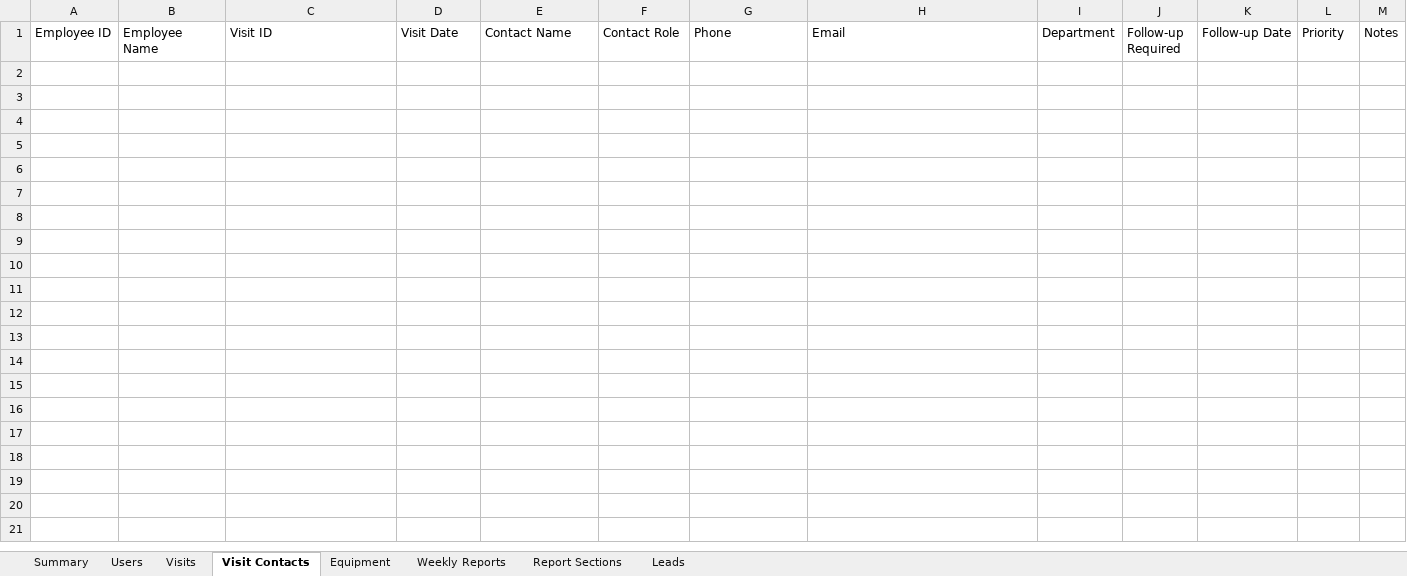
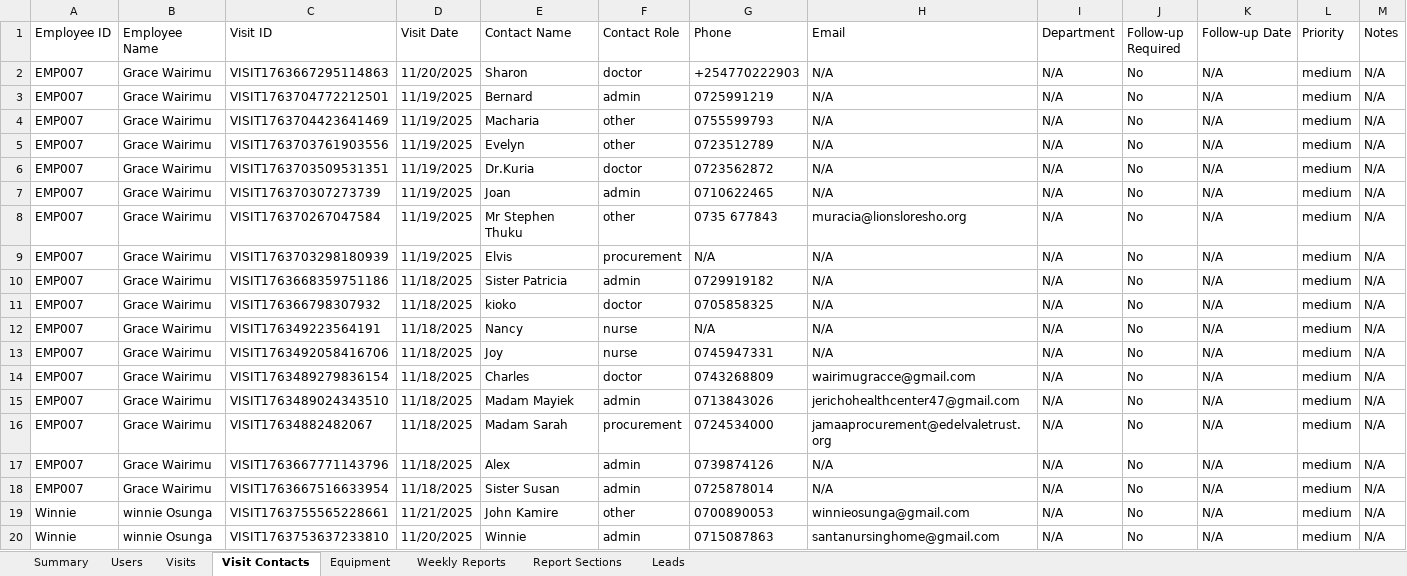
Before and after one commit to ondieki1237/ACCORDBACKEND, an Excel workbook: project/uploads/weekly-reports/weekly-report-2025-11-16-to-2025-11-23.xlsx, sheet Visit Contacts, drawn as a sheet; only a part is shown; values as stored, in another font and other column widths than the file's, no borders; the diff covers the shown part only; the diff names each change by its address in the sheet, - before the commit and + after, or states it on an @@ line.

```diff
--- a/project/uploads/weekly-reports/weekly-report-2025-11-16-to-2025-11-23.xlsx (sheet Visit Contacts)
+++ b/project/uploads/weekly-reports/weekly-report-2025-11-16-to-2025-11-23.xlsx (sheet Visit Contacts)
+row 2: EMP007 | Grace Wairimu | VISIT1763667295114863 | 11/20/2025 | Sharon | doctor | +254770222903 | N/A | N/A | No | N/A | medium | N/A
+row 3: EMP007 | Grace Wairimu | VISIT1763704772212501 | 11/19/2025 | Bernard | admin | 0725991219 | N/A | N/A | No | N/A | medium | N/A
+row 4: EMP007 | Grace Wairimu | VISIT1763704423641469 | 11/19/2025 | Macharia | other | 0755599793 | N/A | N/A | No | N/A | medium | N/A
+row 5: EMP007 | Grace Wairimu | VISIT1763703761903556 | 11/19/2025 | Evelyn | other | 0723512789 | N/A | N/A | No | N/A | medium | N/A
+row 6: EMP007 | Grace Wairimu | VISIT1763703509531351 | 11/19/2025 | Dr.Kuria | doctor | 0723562872 | N/A | N/A | No | N/A | medium | N/A
+row 7: EMP007 | Grace Wairimu | VISIT176370307273739 | 11/19/2025 | Joan | admin | 0710622465 | N/A | N/A | No | N/A | medium | N/A
+row 8: EMP007 | Grace Wairimu | VISIT176370267047584 | 11/19/2025 | Mr Stephen Thuku | other | 0735 677843 | muracia@lionsloresho.org | N/A | No | N/A | medium | N/A
+row 9: EMP007 | Grace Wairimu | VISIT1763703298180939 | 11/19/2025 | Elvis | procurement | N/A | N/A | N/A | No | N/A | medium | N/A
+row 10: EMP007 | Grace Wairimu | VISIT1763668359751186 | 11/18/2025 | Sister Patricia | admin | 0729919182 | N/A | N/A | No | N/A | medium | N/A
+row 11: EMP007 | Grace Wairimu | VISIT176366798307932 | 11/18/2025 | kioko | doctor | 0705858325 | N/A | N/A | No | N/A | medium | N/A
+row 12: EMP007 | Grace Wairimu | VISIT176349223564191 | 11/18/2025 | Nancy | nurse | N/A | N/A | N/A | No | N/A | medium | N/A
+row 13: EMP007 | Grace Wairimu | VISIT1763492058416706 | 11/18/2025 | Joy | nurse | 0745947331 | N/A | N/A | No | N/A | medium | N/A
+row 14: EMP007 | Grace Wairimu | VISIT1763489279836154 | 11/18/2025 | Charles | doctor | 0743268809 | wairimugracce@gmail.com | N/A | No | N/A | medium | N/A
+row 15: EMP007 | Grace Wairimu | VISIT1763489024343510 | 11/18/2025 | Madam Mayiek | admin | 0713843026 | jerichohealthcenter47@gmail.com | N/A | No | N/A | medium | N/A
+row 16: EMP007 | Grace Wairimu | VISIT17634882482067 | 11/18/2025 | Madam Sarah | procurement | 0724534000 | jamaaprocurement@edelvaletrust.org | N/A | No | N/A | medium | N/A
+row 17: EMP007 | Grace Wairimu | VISIT1763667771143796 | 11/18/2025 | Alex | admin | 0739874126 | N/A | N/A | No | N/A | medium | N/A
+row 18: EMP007 | Grace Wairimu | VISIT1763667516633954 | 11/18/2025 | Sister Susan | admin | 0725878014 | N/A | N/A | No | N/A | medium | N/A
+row 19: Winnie | winnie Osunga | VISIT1763755565228661 | 11/21/2025 | John Kamire | other | 0700890053 | winnieosunga@gmail.com | N/A | No | N/A | medium | N/A
+row 20: Winnie | winnie Osunga | VISIT1763753637233810 | 11/20/2025 | Winnie | admin | 0715087863 | santanursinghome@gmail.com | N/A | No | N/A | medium | N/A
```
Also changed, not shown: 18 added rows elsewhere in this sheet, sheet Visits, sheet Leads, sheet Users, sheet Report Sections, sheet Weekly Reports, sheet Summary, 2 other files.
